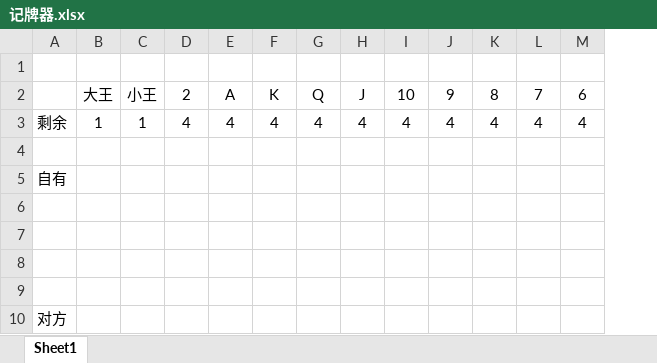
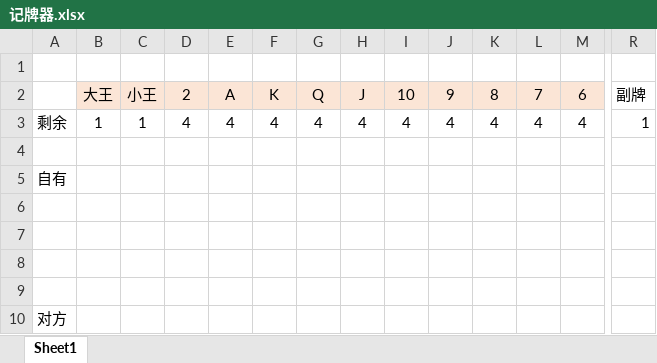
Before and after one commit to LittleDeng1/CardMinder, an Excel workbook: 记牌器.xlsx, sheet Sheet1, drawn as a sheet; only a part is shown, gaps mark what is left out; values as stored, in another font and other column widths than the file's, no borders; charts and pictures not drawn; the diff covers the shown part only; the diff names each change by its address in the sheet, - before the commit and + after, or states it on an @@ line.

Commit message:
支持多副牌

```diff
--- a/记牌器.xlsx (sheet Sheet1)
+++ b/记牌器.xlsx (sheet Sheet1)
+column R, rows 2-3: 副牌 | 1
-B2:M2 fill: none
+B2:M2 fill: #FBE5D6
```
Also changed, not shown: 1 added column and cell formats elsewhere in this sheet, formulas that keep their value, charts or pictures.
